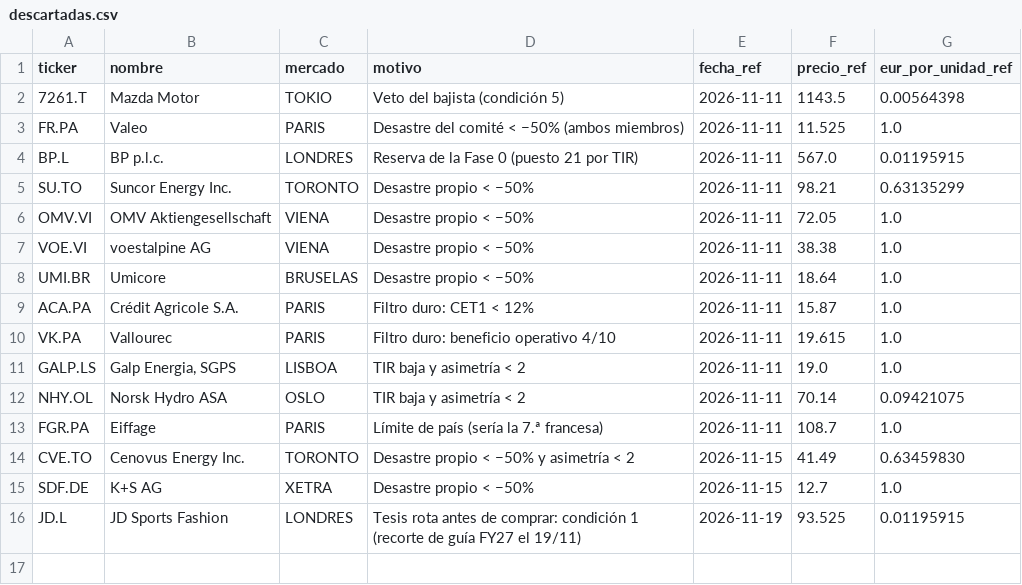
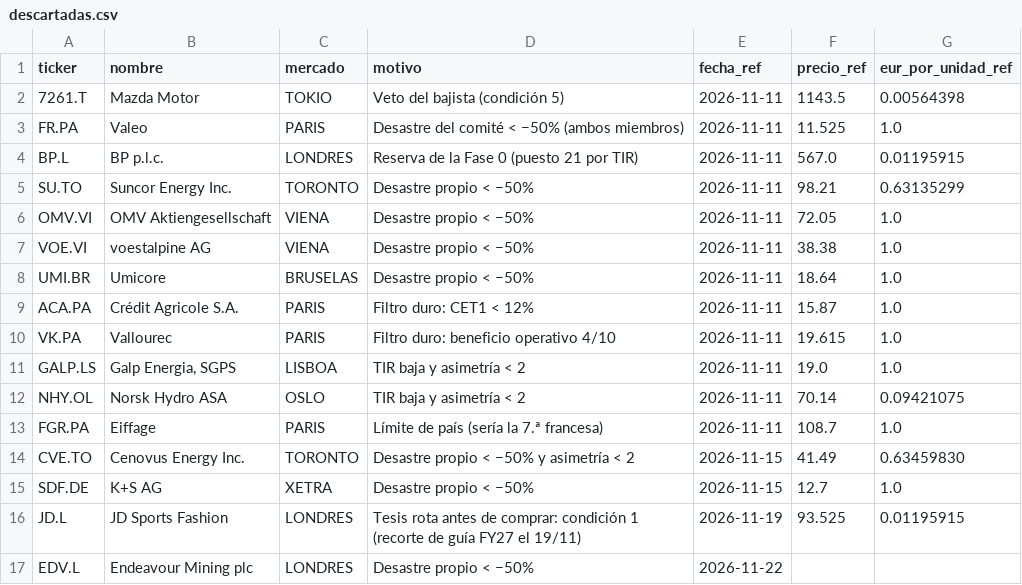
Before and after one commit to kleid98/Cartera-value, a CSV file: ledger/descartadas.csv, drawn as a sheet.

```diff
--- a/ledger/descartadas.csv
+++ b/ledger/descartadas.csv
@@ -16 +16,2 @@ SDF.DE,K+S AG,XETRA,Desastre propio < −50%,2026-11-15,12.7,1.0
 JD.L,JD Sports Fashion,LONDRES,Tesis rota antes de comprar: condición 1 (recorte de guía FY27 el 19/11),2026-11-19,93.525,0.01195915
+EDV.L,Endeavour Mining plc,LONDRES,Desastre propio < −50%,2026-11-22,,
```
Also changed, not shown: 2 other files.
